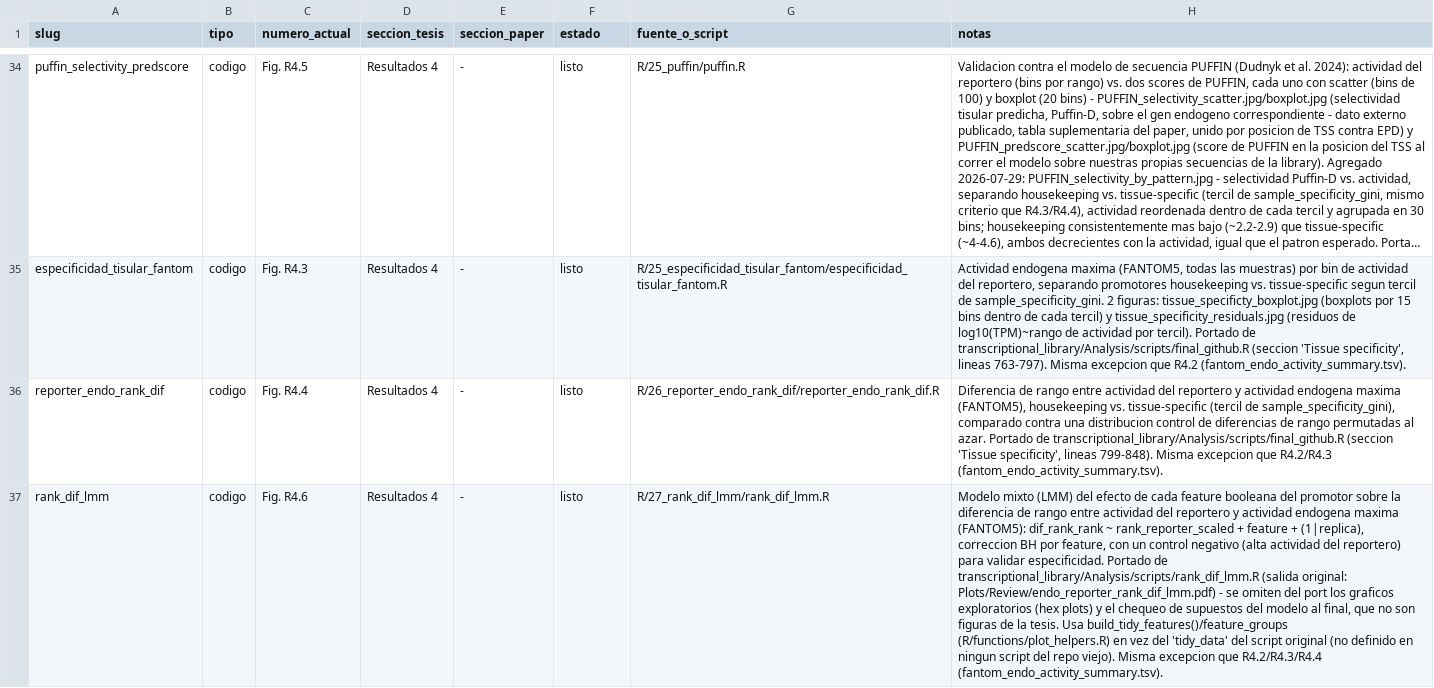
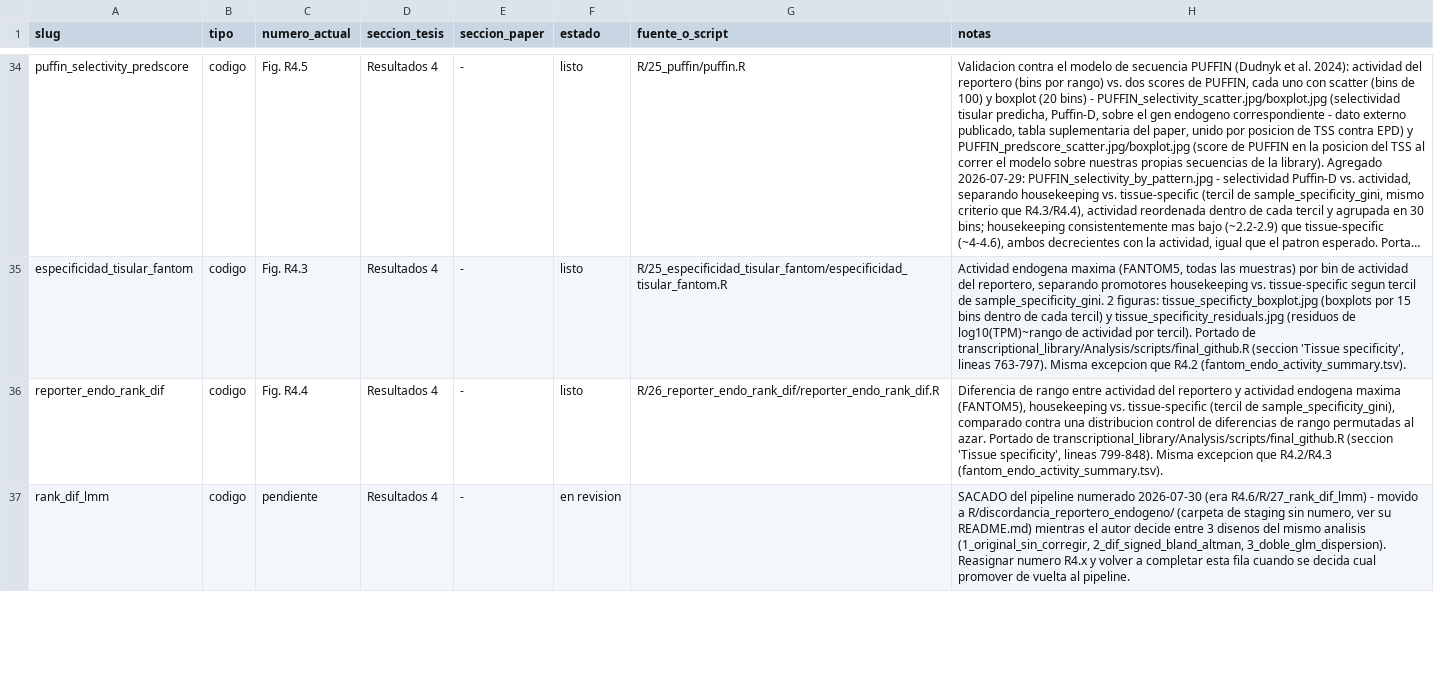
Before and after one commit to martin-iungman/TesisDoc, a CSV file: docs/mapping_figuras.csv, drawn as a sheet; only a part is shown, gaps mark what is left out; long unchanged cells end in …; the diff covers the shown part only; the diff names each change by its address in the sheet, - before the commit and + after, or states it on an @@ line.

```diff
--- a/docs/mapping_figuras.csv
+++ b/docs/mapping_figuras.csv
-C37 (numero_actual): Fig. R4.6
+C37 (numero_actual): pendiente
-F37 (estado): listo
+F37 (estado): en revision
-G37 (fuente_o_script): R/27_rank_dif_lmm/rank_dif_lmm.R
+G37 (fuente_o_script): (empty)
-H37 (notas): Modelo mixto (LMM) del efecto de cada feature booleana del promotor sobre la diferencia de rango entre actividad del reportero y actividad endogena maxima (FANTOM5): dif_rank_rank ~ rank_reporter_scaled + feature + (1|replica), correccion BH por feature, con un control negativo (alta actividad del reportero) para validar especificidad. Portado de transcriptional_library/Analysis/scripts/rank_dif_lmm.R (salida original: Plots/Review/endo_reporter_rank_dif_lmm.pdf) - se omiten del port los graficos exploratorios (hex plots) y el chequeo de supuestos del modelo al final, que no son figuras de la tesis. Usa build_tidy_features()/feature_groups (R/functions/plot_helpers.R) en vez del 'tidy_data' del script original (no definido en ningun script del repo viejo). Misma excepcion que R4.2/R4.3/R4.4 (fantom_endo_activity_summary.tsv).
+H37 (notas): SACADO del pipeline numerado 2026-07-30 (era R4.6/R/27_rank_dif_lmm) - movido a R/discordancia_reportero_endogeno/ (carpeta de staging sin numero, ver su README.md) mientras el autor decide entre 3 disenos del mismo analisis (1_original_sin_corregir, 2_dif_signed_bland_altman, 3_doble_glm_dispersion). Reasignar numero R4.x y volver a completar esta fila cuando se decida cual promover de vuelta al pipeline.
```
Also changed, not shown: 24 edited cells elsewhere in this file, 1 other file.
